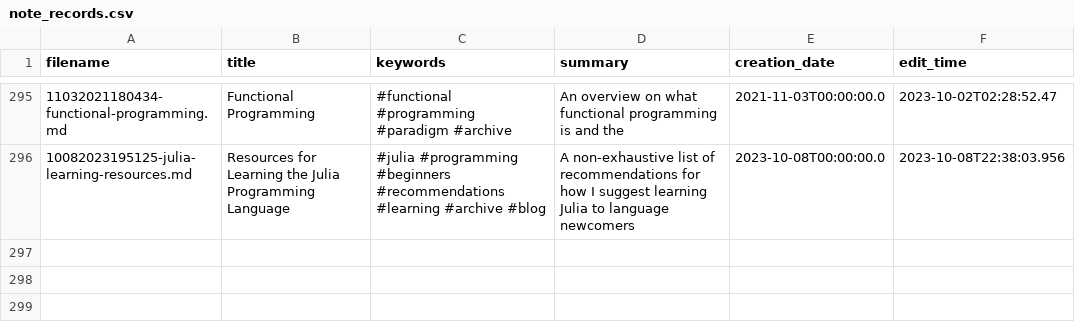
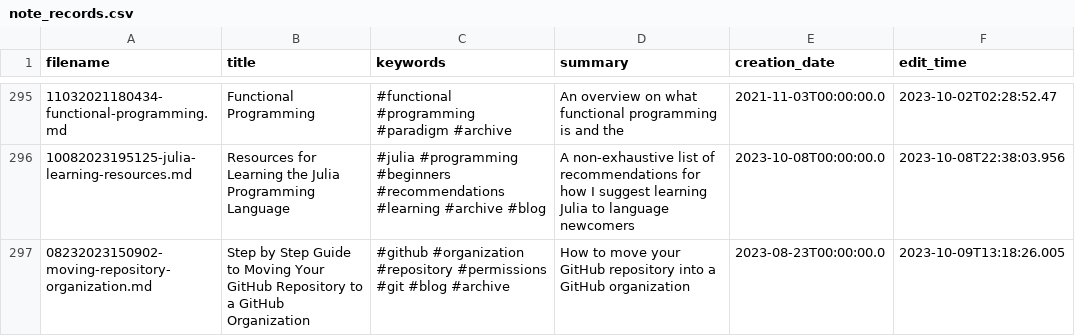
Before and after one commit to TheCedarPrince/thecedarprince.github.io, a CSV file: scripts/note_records.csv, drawn as a sheet; only a part is shown, gaps mark what is left out.

Commit message:
Added simple instructions about how to move a github repo to a github organization

```diff
--- a/scripts/note_records.csv
+++ b/scripts/note_records.csv
@@ -296 +296,2 @@ filename,title,keywords,summary,creation_date,edit_time
 10082023195125-julia-learning-resources.md,Resources for Learning the Julia Programming Language,#julia #programming #beginners #recommendations #learning #archive #blog,A non-exhaustive list of recommendations for how I suggest learning Julia to language newcomers,2023-10-08T00:00:00.0,2023-10-08T22:38:03.956
+08232023150902-moving-repository-organization.md,Step by Step Guide to Moving Your GitHub Repository to a GitHub Organization,#github #organization #repository #permissions #git #blog #archive,How to move your GitHub repository into a GitHub organization,2023-08-23T00:00:00.0,2023-10-09T13:18:26.005
```
Also changed, not shown: 3 other files.
